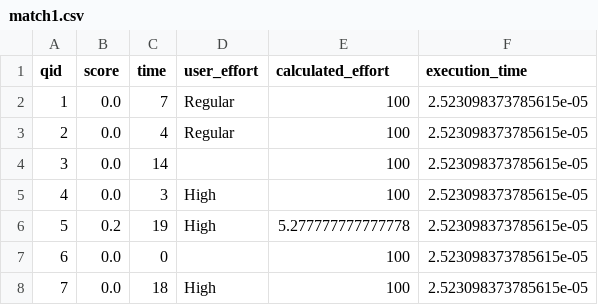
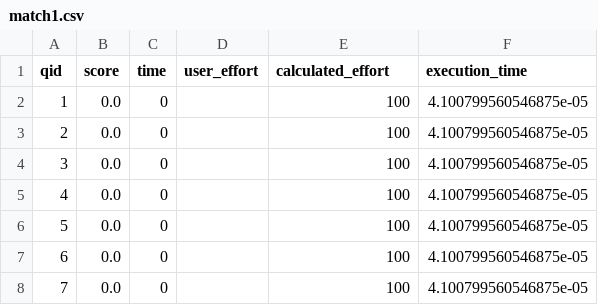
Before and after one commit to gevargas/CURARE-DEMO, a CSV file: the-curare-challenge/results/match1.csv, drawn as a sheet.

```diff
--- a/the-curare-challenge/results/match1.csv
+++ b/the-curare-challenge/results/match1.csv
@@ -1,8 +1,8 @@
 qid,score,time,user_effort,calculated_effort,execution_time
-1,0.0,7,Regular,100,2.523098373785615e-05
-2,0.0,4,Regular,100,2.523098373785615e-05
-3,0.0,14,,100,2.523098373785615e-05
-4,0.0,3,High,100,2.523098373785615e-05
-5,0.2,19,High,5.277777777777778,2.523098373785615e-05
-6,0.0,0,,100,2.523098373785615e-05
-7,0.0,18,High,100,2.523098373785615e-05
+1,0.0,0,,100,4.100799560546875e-05
+2,0.0,0,,100,4.100799560546875e-05
+3,0.0,0,,100,4.100799560546875e-05
+4,0.0,0,,100,4.100799560546875e-05
+5,0.0,0,,100,4.100799560546875e-05
+6,0.0,0,,100,4.100799560546875e-05
+7,0.0,0,,100,4.100799560546875e-05
```
Also changed, not shown: 13 other files.
